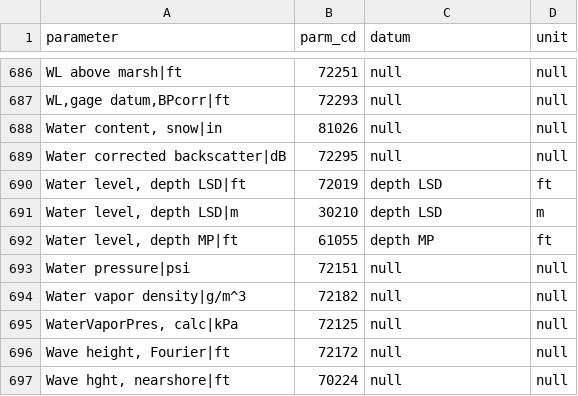
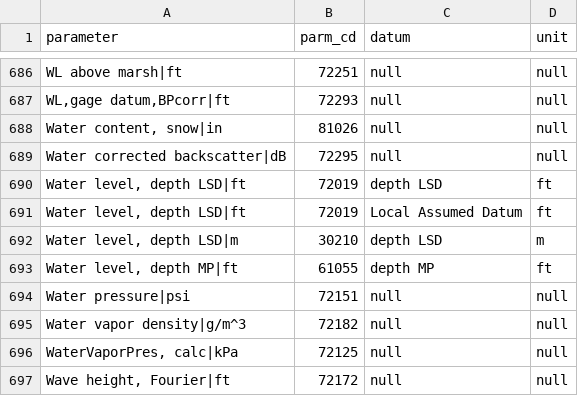
Before and after one commit to usgs/aqts-capture-db, a TSV file: liquibase/changeLogs/capture/data/aqToNwisParm/aqToNwisParm.tsv, drawn as a sheet; only a part is shown, gaps mark what is left out; the shorter side is filled out with more unchanged rows; the diff names each change by its address in the sheet, - before the commit and + after, or states it on an @@ line.

Commit message:
Allow mapping of aqts Local Assumed Datum target datum value to an nwis parameter code

```diff
--- a/liquibase/changeLogs/capture/data/aqToNwisParm/aqToNwisParm.tsv
+++ b/liquibase/changeLogs/capture/data/aqToNwisParm/aqToNwisParm.tsv
+row 691: Water level, depth LSD|ft | 72019 | Local Assumed Datum | ft
```
Also changed, not shown: 1 other file.
